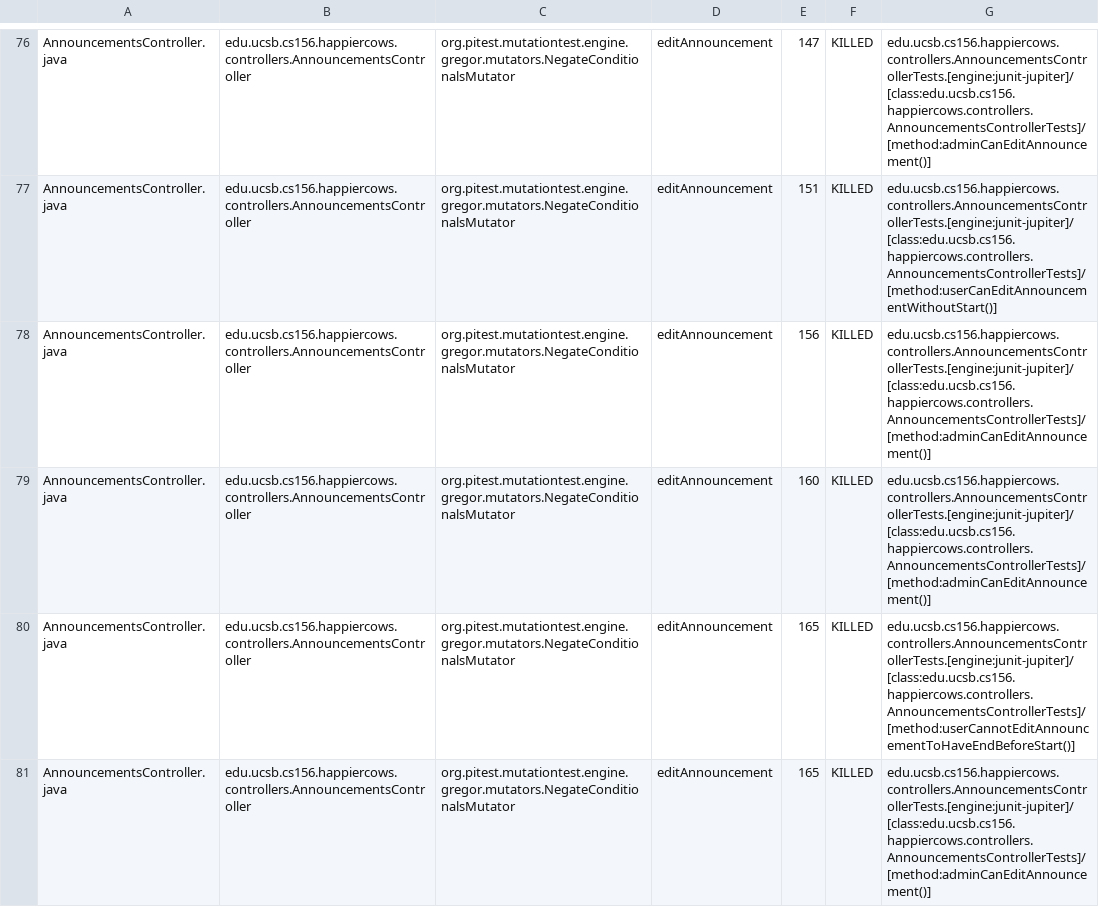
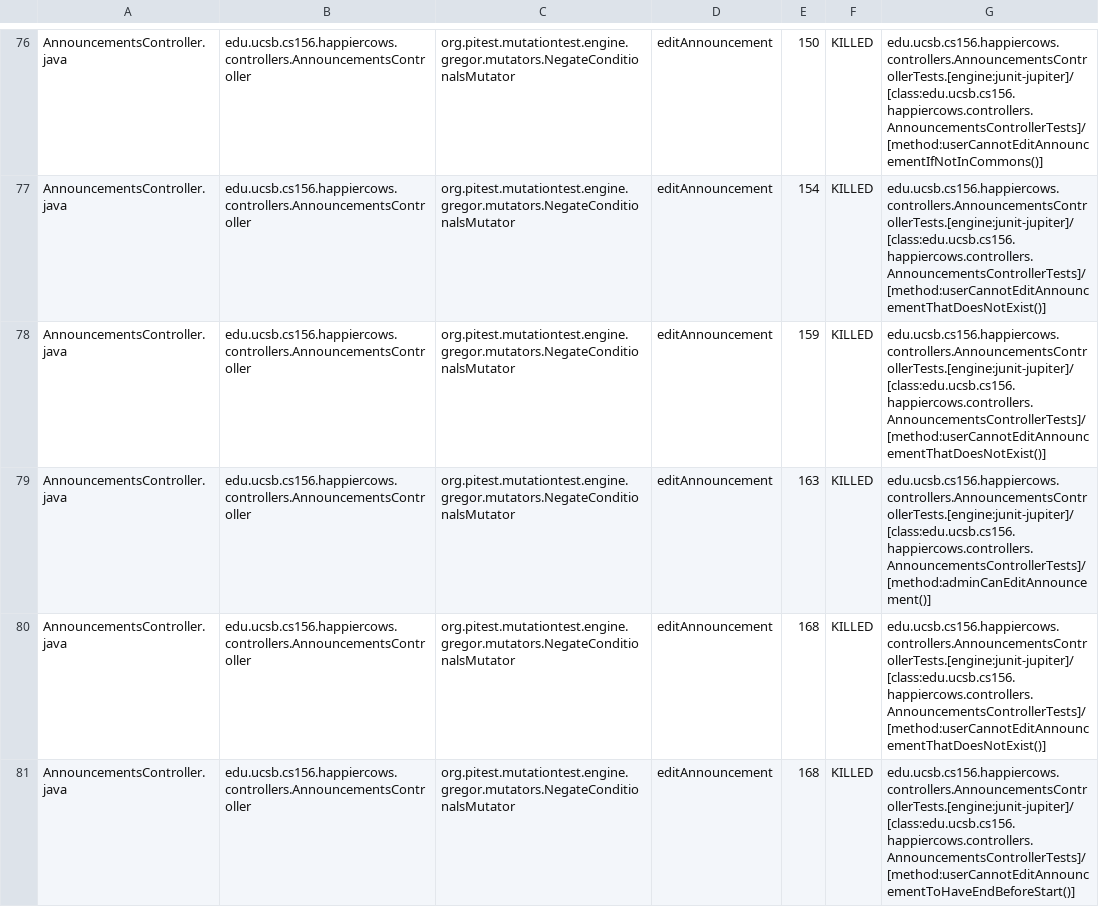
Before and after one commit to ucsb-cs156-s24/proj-happycows-s24-4pm-5, a CSV file: prs/45/pitest/mutations.csv, drawn as a sheet; only a part is shown, gaps mark what is left out; the diff covers the shown part only; the diff names each change by its address in the sheet, - before the commit and + after, or states it on an @@ line.

Commit message:
Deploying to gh-pages from @ ucsb-cs156-s24/proj-happycows-s24-4pm-5@f2494960f03e6a7875af48b8fc6d1bd8521afda4 🚀

```diff
--- a/prs/45/pitest/mutations.csv
+++ b/prs/45/pitest/mutations.csv
-E76: 147
+E76: 150
-G76: edu.ucsb.cs156.happiercows.controllers.AnnouncementsControllerTests.[engine:junit-jupiter]/[class:edu.ucsb.cs156.happiercows.controllers.AnnouncementsControllerTests]/[method:adminCanEditAnnouncement()]
+G76: edu.ucsb.cs156.happiercows.controllers.AnnouncementsControllerTests.[engine:junit-jupiter]/[class:edu.ucsb.cs156.happiercows.controllers.AnnouncementsControllerTests]/[method:userCannotEditAnnouncementIfNotInCommons()]
-E77: 151
+E77: 154
-G77: edu.ucsb.cs156.happiercows.controllers.AnnouncementsControllerTests.[engine:junit-jupiter]/[class:edu.ucsb.cs156.happiercows.controllers.AnnouncementsControllerTests]/[method:userCanEditAnnouncementWithoutStart()]
+G77: edu.ucsb.cs156.happiercows.controllers.AnnouncementsControllerTests.[engine:junit-jupiter]/[class:edu.ucsb.cs156.happiercows.controllers.AnnouncementsControllerTests]/[method:userCannotEditAnnouncementThatDoesNotExist()]
-E78: 156
+E78: 159
-G78: edu.ucsb.cs156.happiercows.controllers.AnnouncementsControllerTests.[engine:junit-jupiter]/[class:edu.ucsb.cs156.happiercows.controllers.AnnouncementsControllerTests]/[method:adminCanEditAnnouncement()]
+G78: edu.ucsb.cs156.happiercows.controllers.AnnouncementsControllerTests.[engine:junit-jupiter]/[class:edu.ucsb.cs156.happiercows.controllers.AnnouncementsControllerTests]/[method:userCannotEditAnnouncementThatDoesNotExist()]
-E79: 160
+E79: 163
-E80:E81: 165
+E80:E81: 168
-G80: edu.ucsb.cs156.happiercows.controllers.AnnouncementsControllerTests.[engine:junit-jupiter]/[class:edu.ucsb.cs156.happiercows.controllers.AnnouncementsControllerTests]/[method:userCannotEditAnnouncementToHaveEndBeforeStart()]
+G80: edu.ucsb.cs156.happiercows.controllers.AnnouncementsControllerTests.[engine:junit-jupiter]/[class:edu.ucsb.cs156.happiercows.controllers.AnnouncementsControllerTests]/[method:userCannotEditAnnouncementThatDoesNotExist()]
-G81: edu.ucsb.cs156.happiercows.controllers.AnnouncementsControllerTests.[engine:junit-jupiter]/[class:edu.ucsb.cs156.happiercows.controllers.AnnouncementsControllerTests]/[method:adminCanEditAnnouncement()]
+G81: edu.ucsb.cs156.happiercows.controllers.AnnouncementsControllerTests.[engine:junit-jupiter]/[class:edu.ucsb.cs156.happiercows.controllers.AnnouncementsControllerTests]/[method:userCannotEditAnnouncementToHaveEndBeforeStart()]
```
Also changed, not shown: 1 added row, 1 removed row and 65 edited cells elsewhere in this file, 48 other files.
